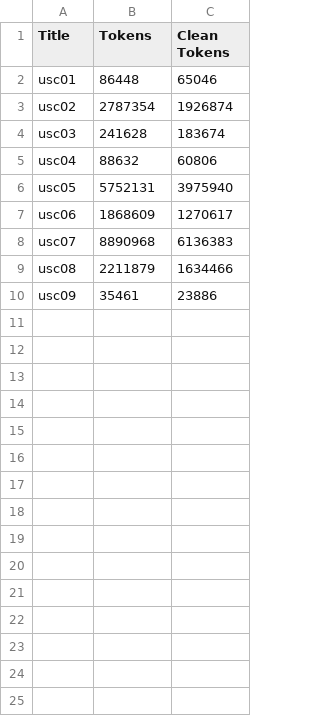
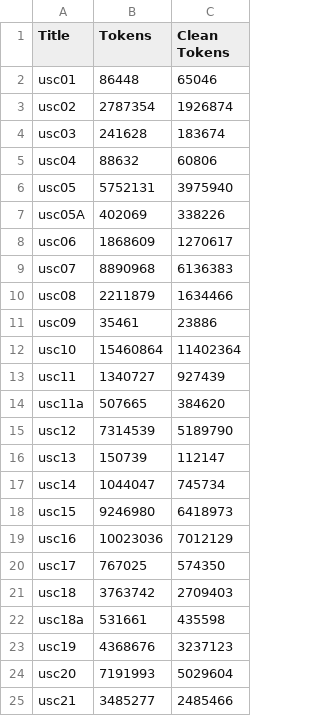
Before and after one commit to dmvassallo/EmbeddingScratchwork, a CSV file: data/usc_token_counts.csv, drawn as a sheet; only a part is shown; the diff covers the shown part only; the diff names each change by its address in the sheet, - before the commit and + after, or states it on an @@ line.

Commit message:
Count all sections' tokens and compute costs (Polars)

```diff
--- a/data/usc_token_counts.csv
+++ b/data/usc_token_counts.csv
+row 7: usc05A | 402069 | 338226
+row 12: usc10 | 15460864 | 11402364
+row 13: usc11 | 1340727 | 927439
+row 14: usc11a | 507665 | 384620
+row 15: usc12 | 7314539 | 5189790
+row 16: usc13 | 150739 | 112147
+row 17: usc14 | 1044047 | 745734
+row 18: usc15 | 9246980 | 6418973
+row 19: usc16 | 10023036 | 7012129
+row 20: usc17 | 767025 | 574350
+row 21: usc18 | 3763742 | 2709403
+row 22: usc18a | 531661 | 435598
+row 23: usc19 | 4368676 | 3237123
+row 24: usc20 | 7191993 | 5029604
+row 25: usc21 | 3485277 | 2485466
```
Also changed, not shown: 34 added rows elsewhere in this file, 1 other file.
